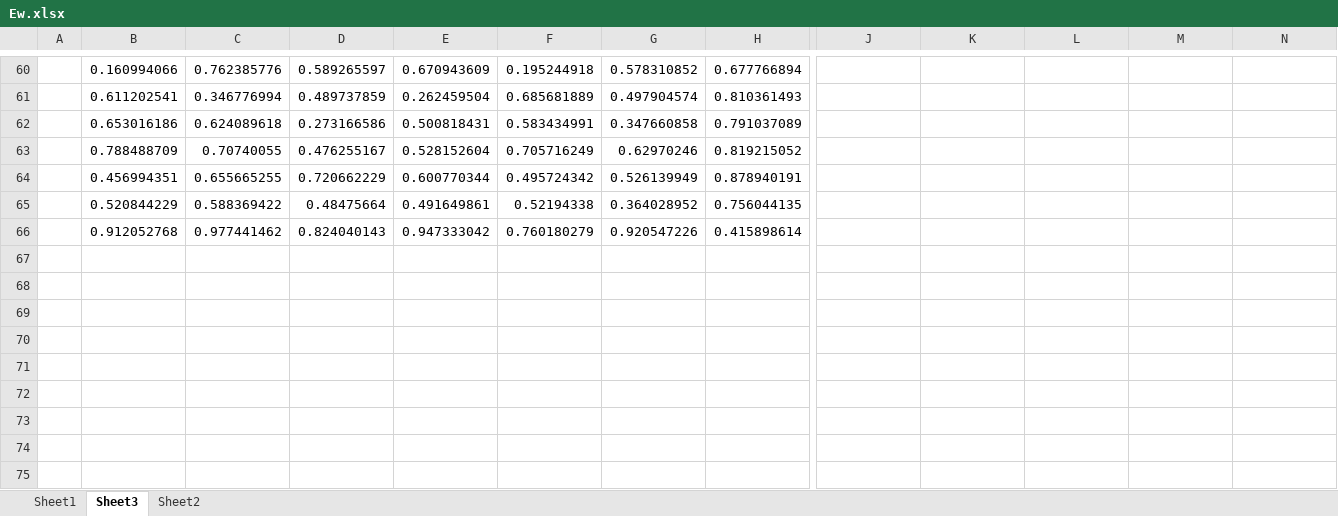
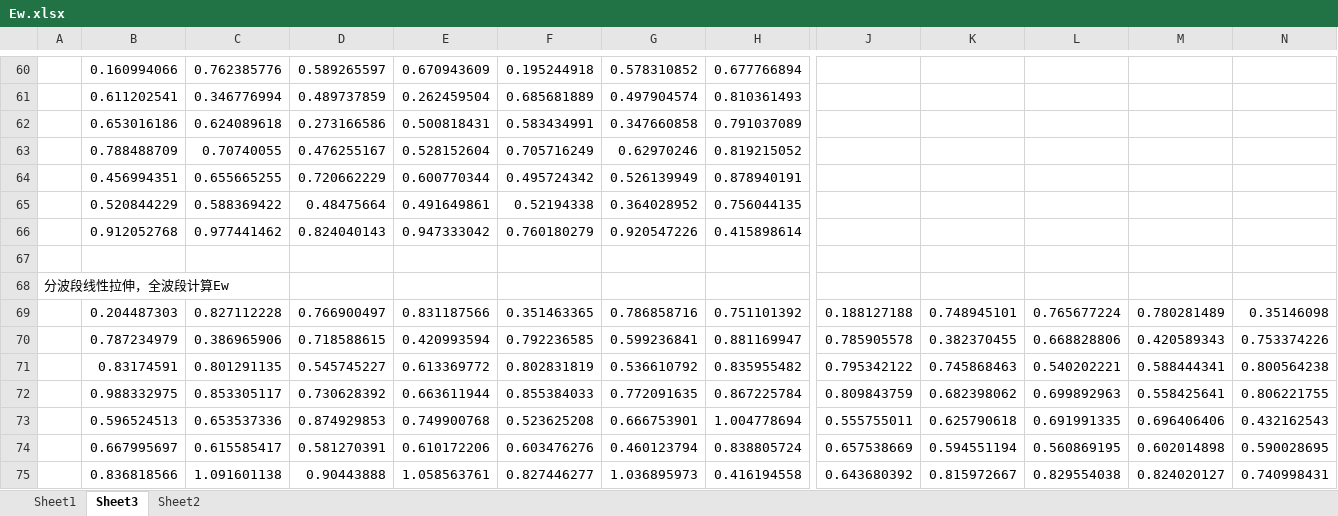
Before and after one commit to dqtry/TL, an Excel workbook: Ew.xlsx, sheet Sheet3, drawn as a sheet; only a part is shown, gaps mark what is left out; values as stored, in another font and other column widths than the file's, no borders; conditional formats not drawn; rows hold the shown columns only; the diff names each change by its address in the sheet, - before the commit and + after, or states it on an @@ line.

```diff
--- a/Ew.xlsx (sheet Sheet3)
+++ b/Ew.xlsx (sheet Sheet3)
+row 67: (empty)
+row 68: 分波段线性拉伸，全波段计算Ew
+row 69:  | 0.204487303 | 0.827112228 | 0.766900497 | 0.831187566 | 0.351463365 | 0.786858716 | 0.751101392 | 0.188127188 | 0.748945101 | 0.765677224 | 0.780281489 | 0.35146098
+row 70:  | 0.787234979 | 0.386965906 | 0.718588615 | 0.420993594 | 0.792236585 | 0.599236841 | 0.881169947 | 0.785905578 | 0.382370455 | 0.668828806 | 0.420589343 | 0.753374226
+row 71:  | 0.83174591 | 0.801291135 | 0.545745227 | 0.613369772 | 0.802831819 | 0.536610792 | 0.835955482 | 0.795342122 | 0.745868463 | 0.540202221 | 0.588444341 | 0.800564238
+row 72:  | 0.988332975 | 0.853305117 | 0.730628392 | 0.663611944 | 0.855384033 | 0.772091635 | 0.867225784 | 0.809843759 | 0.682398062 | 0.699892963 | 0.558425641 | 0.806221755
+row 73:  | 0.596524513 | 0.653537336 | 0.874929853 | 0.749900768 | 0.523625208 | 0.666753901 | 1.004778694 | 0.555755011 | 0.625790618 | 0.691991335 | 0.696406406 | 0.432162543
+row 74:  | 0.667995697 | 0.615585417 | 0.581270391 | 0.610172206 | 0.603476276 | 0.460123794 | 0.838805724 | 0.657538669 | 0.594551194 | 0.560869195 | 0.602014898 | 0.590028695
+row 75:  | 0.836818566 | 1.091601138 | 0.90443888 | 1.058563761 | 0.827446277 | 1.036895973 | 0.416194558 | 0.643680392 | 0.815972667 | 0.829554038 | 0.824020127 | 0.740998431
```
Also changed, not shown: 6 other files.
